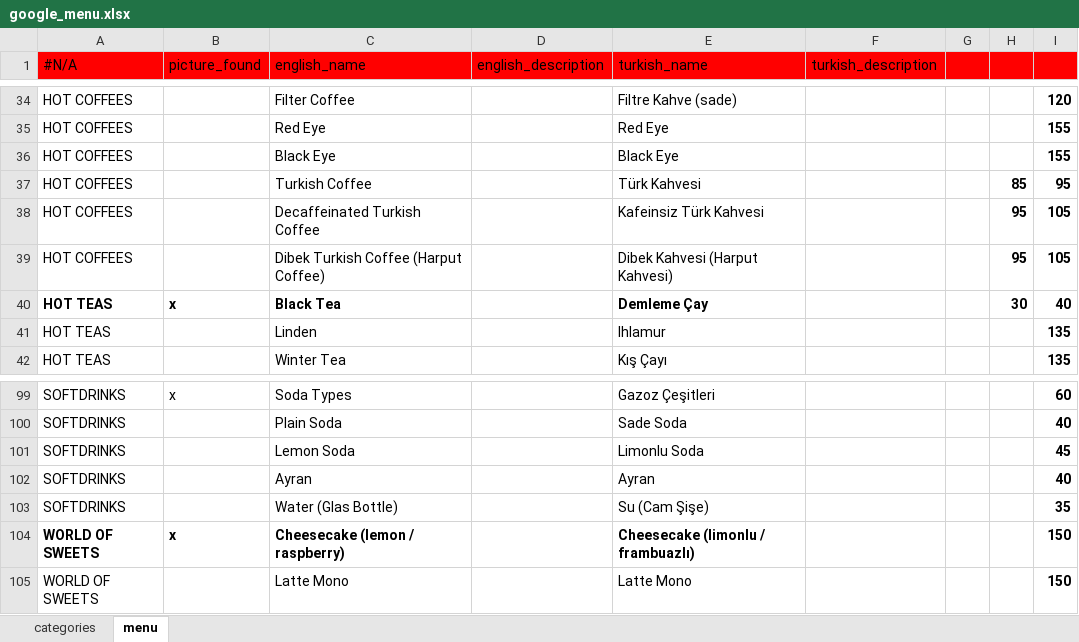
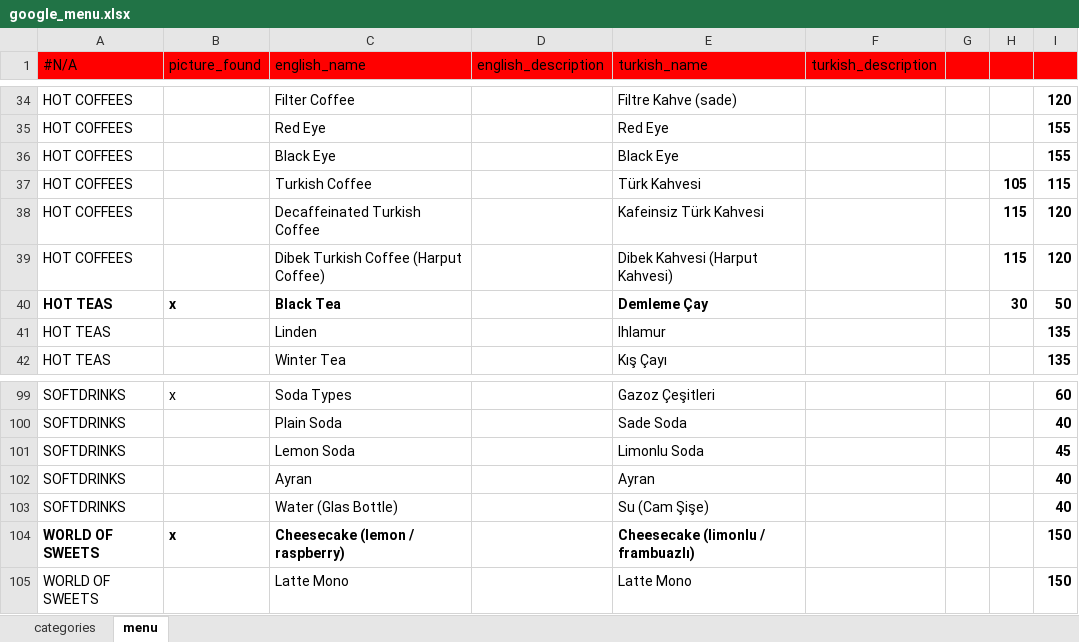
Before and after one commit to NekirTech/benefi, an Excel workbook: helper_skripts/menu_converter/google_menu.xlsx, sheet menu, drawn as a sheet; only a part is shown, gaps mark what is left out; values as stored, in another font and other column widths than the file's, no borders; charts and pictures not drawn; the diff names each change by its address in the sheet, - before the commit and + after, or states it on an @@ line.

Commit message:
pipeline

```diff
--- a/helper_skripts/menu_converter/google_menu.xlsx (sheet menu)
+++ b/helper_skripts/menu_converter/google_menu.xlsx (sheet menu)
-H37: 85
+H37: 105
-I37: 95
+I37: 115
-H38:H39: 95
+H38:H39: 115
-I38:I39: 105
+I38:I39: 120
-I40: 40
+I40: 50
-I103: 35
+I103: 40
```
